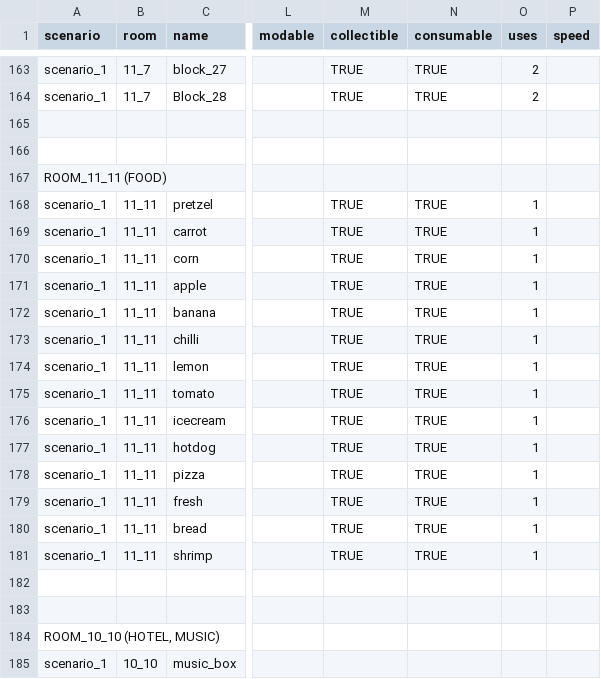
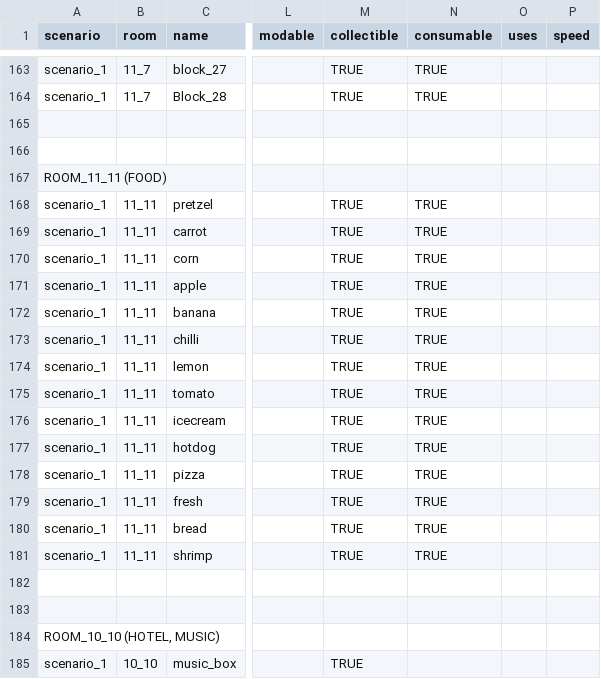
Before and after one commit to dimch0/circles, a CSV file: data/scenario_1.csv, drawn as a sheet; only a part is shown, gaps mark what is left out; the diff covers the shown part only; the diff names each change by its address in the sheet, - before the commit and + after, or states it on an @@ line.

```diff
--- a/data/scenario_1.csv
+++ b/data/scenario_1.csv
-O163:O164 (uses): 2
+O163:O164 (uses): (empty)
-O168:O181 (uses): 1
+O168:O181 (uses): (empty)
-M185 (collectible): (empty)
+M185 (collectible): TRUE
```
Also changed, not shown: 54 edited cells elsewhere in this file, 1 other file.
